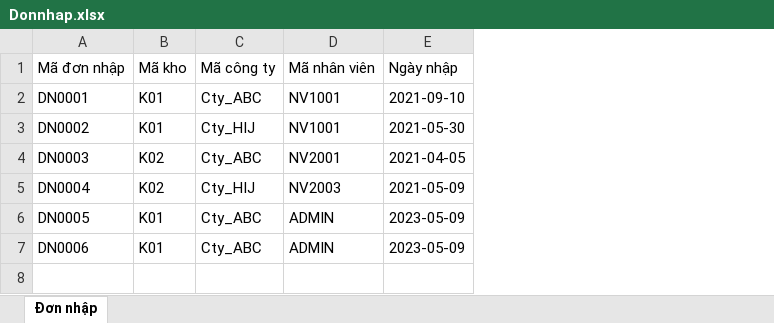
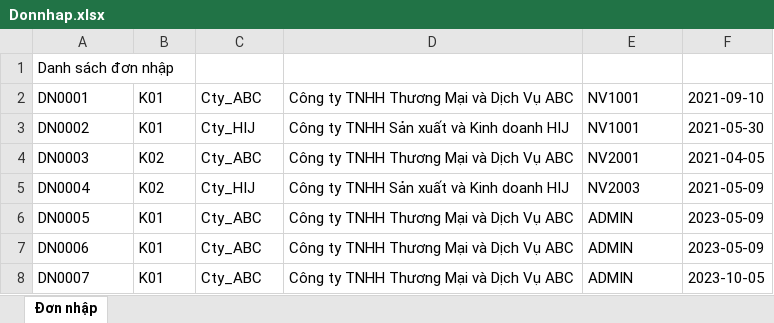
Before and after one commit to Hachigaz/doanjava, an Excel workbook: Excel/Donnhap.xlsx, sheet Đơn nhập, drawn as a sheet; values as stored, in another font and other column widths than the file's, no borders; removed rows and columns are numbered as before the commit, all else as after; the diff names each change by its address in the sheet, - before the commit and + after, or states it on an @@ line.

```diff
--- a/Excel/Donnhap.xlsx (sheet Đơn nhập)
+++ b/Excel/Donnhap.xlsx (sheet Đơn nhập)
+column D, rows 2-7: Công ty TNHH Thương Mại và Dịch Vụ ABC | Công ty TNHH Sản xuất và Kinh doanh HIJ | Công ty TNHH Thương Mại và Dịch Vụ ABC | Công ty TNHH Sản xuất và Kinh doanh HIJ | Công ty TNHH Thương Mại và Dịch Vụ ABC | Công ty TNHH Thương Mại và Dịch Vụ ABC
-row 1: Mã đơn nhập | Mã kho | Mã công ty | Mã nhân viên | Ngày nhập
+row 1: Danh sách đơn nhập
+row 8: DN0007 | K01 | Cty_ABC | Công ty TNHH Thương Mại và Dịch Vụ ABC | ADMIN | 2023-10-05
```
Also changed, not shown: 3 other files.
